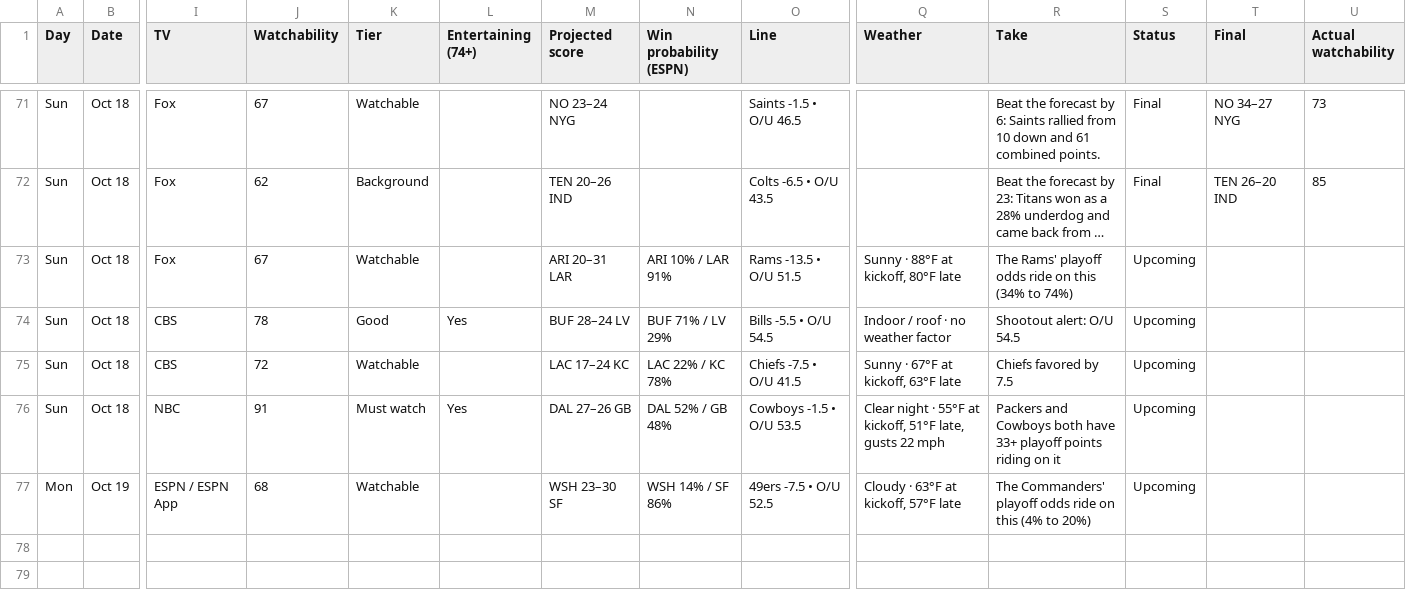
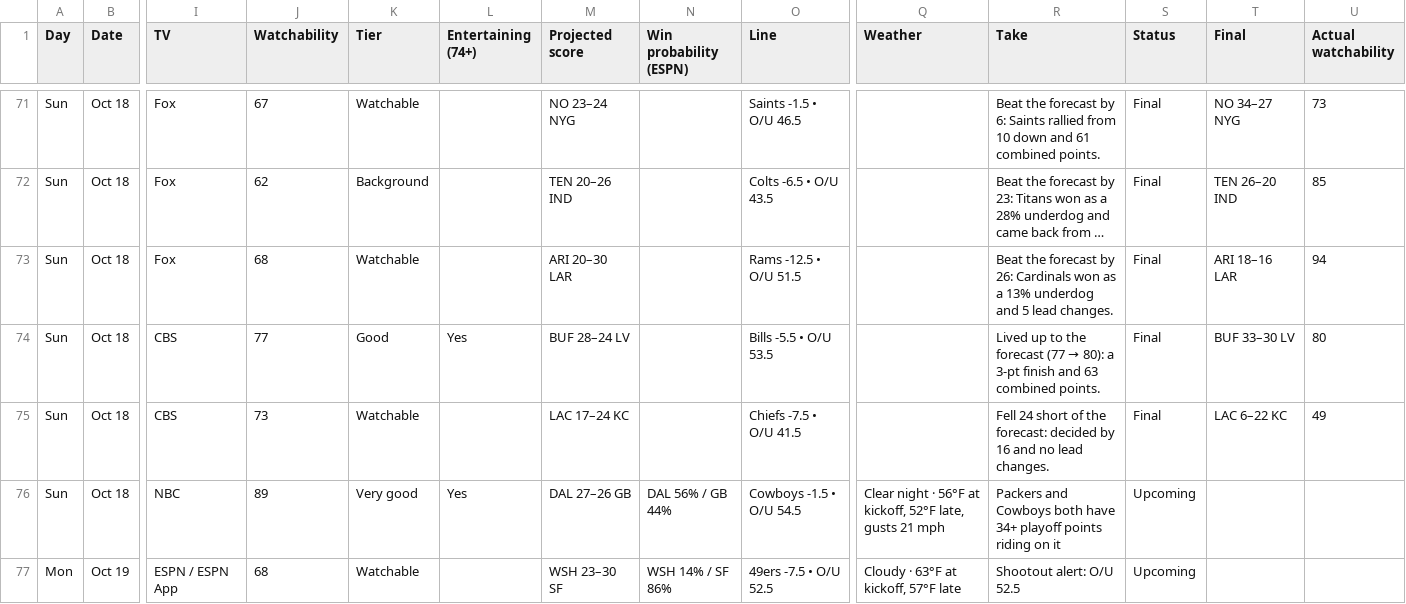
Before and after one commit to denegrijustin/football-watchability, a CSV file: public/exports/watch-slate.csv, drawn as a sheet; only a part is shown, gaps mark what is left out; long unchanged cells end in …; the diff names each change by its address in the sheet, - before the commit and + after, or states it on an @@ line.

```diff
--- a/public/exports/watch-slate.csv
+++ b/public/exports/watch-slate.csv
-J73 (Watchability): 67
+J73 (Watchability): 68
-M73 (Projected score): ARI 20–31 LAR
+M73 (Projected score): ARI 20–30 LAR
-N73 (Win probability (ESPN)): ARI 10% / LAR 91%
+N73 (Win probability (ESPN)): (empty)
-O73 (Line): Rams -13.5 • O/U 51.5
+O73 (Line): Rams -12.5 • O/U 51.5
-Q73 (Weather): Sunny · 88°F at kickoff, 80°F late
+Q73 (Weather): (empty)
-R73 (Take): The Rams' playoff odds ride on this (34% to 74%)
+R73 (Take): Beat the forecast by 26: Cardinals won as a 13% underdog and 5 lead changes.
-S73:S75 (Status): Upcoming
+S73:S75 (Status): Final
-T73 (Final): (empty)
+T73 (Final): ARI 18–16 LAR
-U73 (Actual watchability): (empty)
+U73 (Actual watchability): 94
-J74 (Watchability): 78
+J74 (Watchability): 77
-N74 (Win probability (ESPN)): BUF 71% / LV 29%
+N74 (Win probability (ESPN)): (empty)
-O74 (Line): Bills -5.5 • O/U 54.5
+O74 (Line): Bills -5.5 • O/U 53.5
-Q74 (Weather): Indoor / roof · no weather factor
+Q74 (Weather): (empty)
@@ R74 (Take): Shootout alert: O/U 54.5 → Lived up to the forecast (77 → 80): a 3-pt finish and 63 combined points. @@
-T74 (Final): (empty)
+T74 (Final): BUF 33–30 LV
-U74 (Actual watchability): (empty)
+U74 (Actual watchability): 80
-J75 (Watchability): 72
+J75 (Watchability): 73
-N75 (Win probability (ESPN)): LAC 22% / KC 78%
+N75 (Win probability (ESPN)): (empty)
-Q75 (Weather): Sunny · 67°F at kickoff, 63°F late
+Q75 (Weather): (empty)
-R75 (Take): Chiefs favored by 7.5
+R75 (Take): Fell 24 short of the forecast: decided by 16 and no lead changes.
-T75 (Final): (empty)
+T75 (Final): LAC 6–22 KC
-U75 (Actual watchability): (empty)
+U75 (Actual watchability): 49
-J76 (Watchability): 91
+J76 (Watchability): 89
-K76 (Tier): Must watch
+K76 (Tier): Very good
-N76 (Win probability (ESPN)): DAL 52% / GB 48%
+N76 (Win probability (ESPN)): DAL 56% / GB 44%
-O76 (Line): Cowboys -1.5 • O/U 53.5
+O76 (Line): Cowboys -1.5 • O/U 54.5
-Q76 (Weather): …night · 55°F at kickoff, 51°F late, gusts 22 mph
+Q76 (Weather): …night · 56°F at kickoff, 52°F late, gusts 21 mph
-R76 (Take): …both have 33+ playoff points…
+R76 (Take): …both have 34+ playoff points…
-R77 (Take): The Commanders' playoff odds ride on this (4% to 20%)
+R77 (Take): Shootout alert: O/U 52.5
```
Also changed, not shown: 14 other files.
